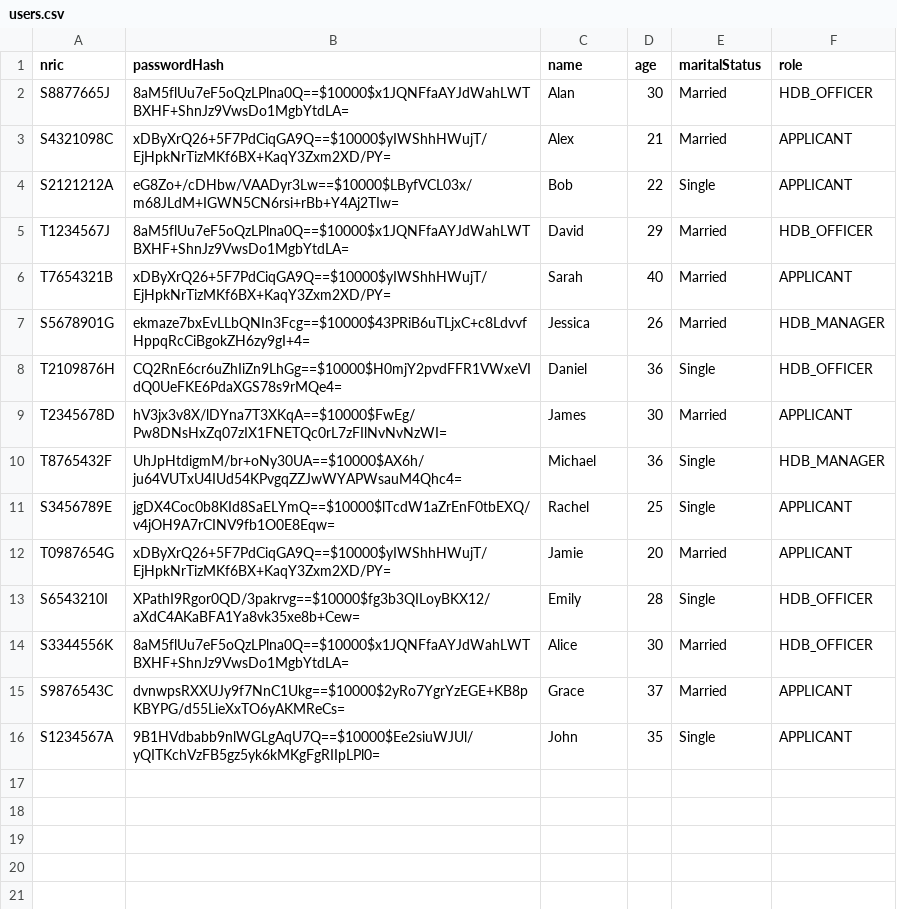
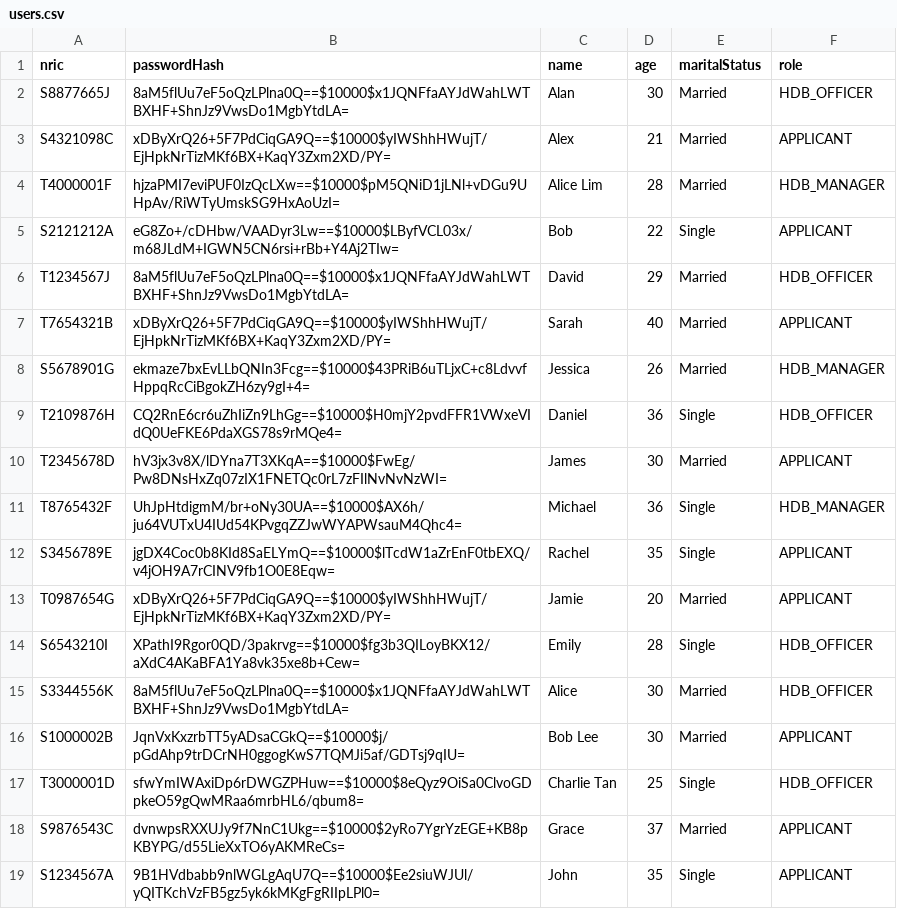
Before and after one commit to VISHVAAJ001/SC2002-project, a CSV file: data/users.csv, drawn as a sheet.

```diff
--- a/data/users.csv
+++ b/data/users.csv
@@ -3,2 +3,3 @@ S8877665J,8aM5flUu7eF5oQzLPlna0Q==$10000$x1JQNFfaAYJdWahLWTBXHF+ShnJz9VwsDo1MgbY
 S4321098C,xDByXrQ26+5F7PdCiqGA9Q==$10000$yIWShhHWujT/EjHpkNrTizMKf6BX+KaqY3Zxm2XD/PY=,Alex,21,Married,APPLICANT
+T4000001F,hjzaPMI7eviPUF0IzQcLXw==$10000$pM5QNiD1jLNl+vDGu9UHpAv/RiWTyUmskSG9HxAoUzI=,Alice Lim,28,Married,HDB_MANAGER
 S2121212A,eG8Zo+/cDHbw/VAADyr3Lw==$10000$LByfVCL03x/m68JLdM+IGWN5CN6rsi+rBb+Y4Aj2TIw=,Bob,22,Single,APPLICANT
@@ -10,3 +11,3 @@ T2345678D,hV3jx3v8X/lDYna7T3XKqA==$10000$FwEg/Pw8DNsHxZq07zIX1FNETQc0rL7zFIlNvNv
 T8765432F,UhJpHtdigmM/br+oNy30UA==$10000$AX6h/ju64VUTxU4IUd54KPvgqZZJwWYAPWsauM4Qhc4=,Michael,36,Single,HDB_MANAGER
-S3456789E,jgDX4Coc0b8KId8SaELYmQ==$10000$lTcdW1aZrEnF0tbEXQ/v4jOH9A7rCINV9fb1O0E8Eqw=,Rachel,25,Single,APPLICANT
+S3456789E,jgDX4Coc0b8KId8SaELYmQ==$10000$lTcdW1aZrEnF0tbEXQ/v4jOH9A7rCINV9fb1O0E8Eqw=,Rachel,35,Single,APPLICANT
 T0987654G,xDByXrQ26+5F7PdCiqGA9Q==$10000$yIWShhHWujT/EjHpkNrTizMKf6BX+KaqY3Zxm2XD/PY=,Jamie,20,Married,APPLICANT
@@ -14,2 +15,4 @@ S6543210I,XPathI9Rgor0QD/3pakrvg==$10000$fg3b3QILoyBKX12/aXdC4AKaBFA1Ya8vk35xe8b
 S3344556K,8aM5flUu7eF5oQzLPlna0Q==$10000$x1JQNFfaAYJdWahLWTBXHF+ShnJz9VwsDo1MgbYtdLA=,Alice,30,Married,HDB_OFFICER
+S1000002B,JqnVxKxzrbTT5yADsaCGkQ==$10000$j/pGdAhp9trDCrNH0ggogKwS7TQMJi5af/GDTsj9qIU=,Bob Lee,30,Married,APPLICANT
+T3000001D,sfwYmIWAxiDp6rDWGZPHuw==$10000$8eQyz9OiSa0ClvoGDpkeO59gQwMRaa6mrbHL6/qbum8=,Charlie Tan,25,Single,HDB_OFFICER
 S9876543C,dvnwpsRXXUJy9f7NnC1Ukg==$10000$2yRo7YgrYzEGE+KB8pKBYPG/d55LieXxTO6yAKMReCs=,Grace,37,Married,APPLICANT
```
Also changed, not shown: data/enquiries.csv, data/officer_registrations.csv, 32 other files.
